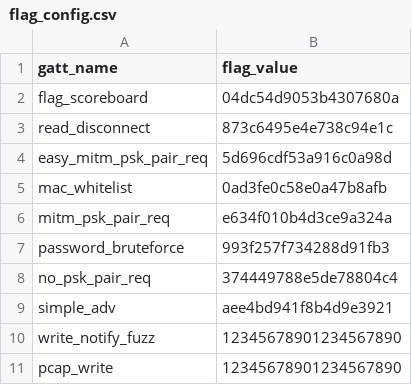
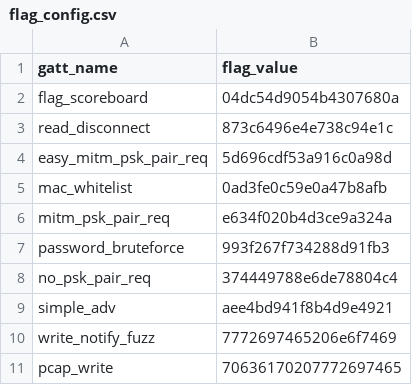
Before and after one commit to hackgnar/ble_ctf_infinity, a CSV file: code_gen/flag_config.csv, drawn as a sheet.

Commit message:
fixed a bug with default flag values in the stock flag configuration file

```diff
--- a/code_gen/flag_config.csv
+++ b/code_gen/flag_config.csv
@@ -1,11 +1,11 @@
 gatt_name, flag_value
-flag_scoreboard, 04dc54d9053b4307680a
-read_disconnect, 873c6495e4e738c94e1c
+flag_scoreboard, 04dc54d9054b4307680a
+read_disconnect, 873c6496e4e738c94e1c
 easy_mitm_psk_pair_req, 5d696cdf53a916c0a98d
-mac_whitelist, 0ad3fe0c58e0a47b8afb
-mitm_psk_pair_req, e634f010b4d3ce9a324a
-password_bruteforce, 993f257f734288d91fb3
-no_psk_pair_req,374449788e5de78804c4
-simple_adv,aee4bd941f8b4d9e3921
-write_notify_fuzz, 12345678901234567890
-pcap_write, 12345678901234567890
+mac_whitelist, 0ad3fe0c59e0a47b8afb
+mitm_psk_pair_req, e634f020b4d3ce9a324a
+password_bruteforce, 993f267f734288d91fb3
+no_psk_pair_req,374449788e6de78804c4
+simple_adv,aee4bd941f8b4d9e4921
+write_notify_fuzz, 7772697465206e6f7469
+pcap_write, 70636170207772697465
```
Also changed, not shown: 1 other file.
